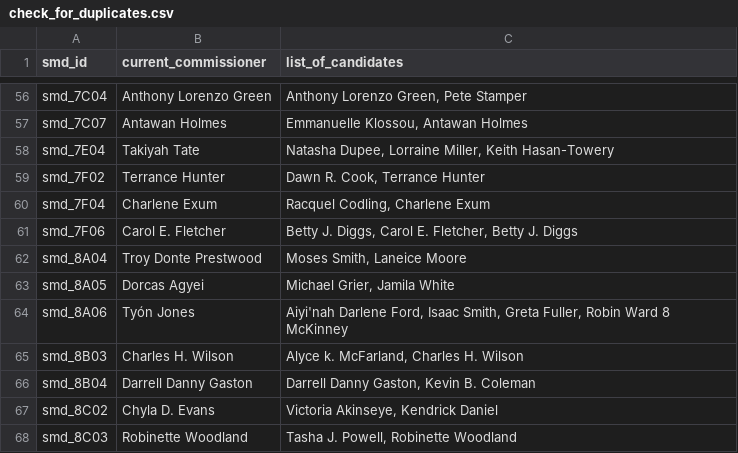
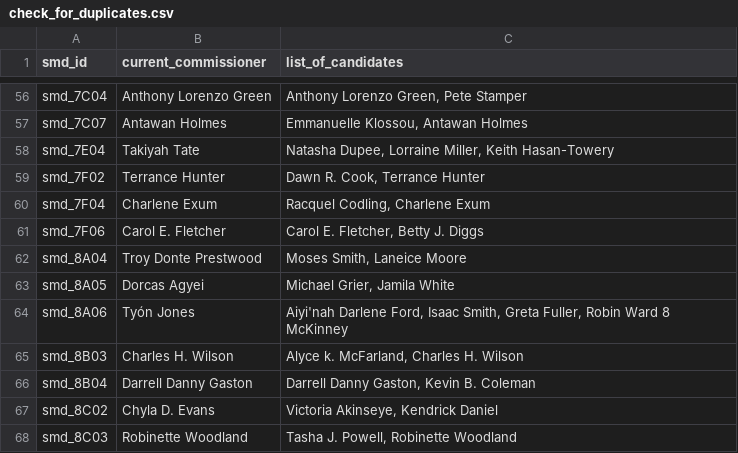
Before and after one commit to devinbrady/openanc, a CSV file: data/check_for_duplicates.csv, drawn as a sheet; only a part is shown, gaps mark what is left out.

```diff
--- a/data/check_for_duplicates.csv
+++ b/data/check_for_duplicates.csv
@@ -60,3 +60,3 @@ smd_7F02,Terrance Hunter,"Dawn R. Cook, Terrance Hunter"
 smd_7F04,Charlene Exum,"Racquel Codling, Charlene Exum"
-smd_7F06,Carol E. Fletcher,"Betty  J. Diggs, Carol E. Fletcher, Betty J. Diggs"
+smd_7F06,Carol E. Fletcher,"Carol E. Fletcher, Betty J. Diggs"
 smd_8A04,Troy Donte Prestwood,"Moses Smith, Laneice Moore"
```
Also changed, not shown: data/candidates.csv, data/people.csv, 37 other files.
